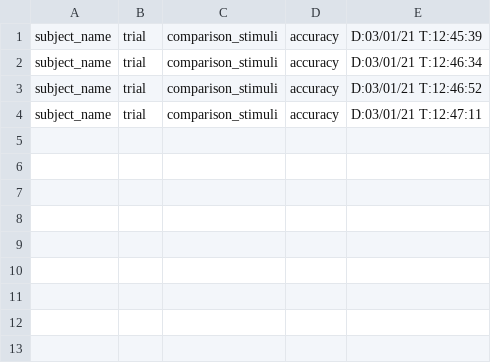
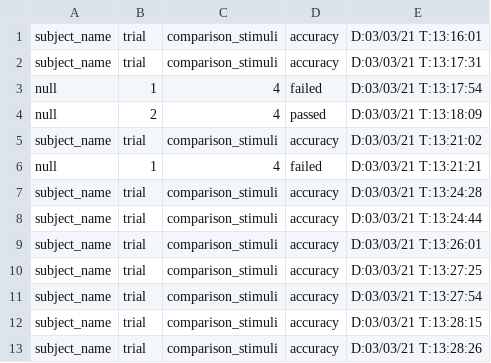
Before and after one commit to mdberkey/ChimpPygames, a CSV file: Match_To_Sample/results.csv, drawn as a sheet.

```diff
--- a/Match_To_Sample/results.csv
+++ b/Match_To_Sample/results.csv
@@ -1,4 +1,13 @@
-subject_name, trial, comparison_stimuli, accuracy, "D:03/01/21 T:12:45:39"
-subject_name, trial, comparison_stimuli, accuracy, "D:03/01/21 T:12:46:34"
-subject_name, trial, comparison_stimuli, accuracy, "D:03/01/21 T:12:46:52"
-subject_name, trial, comparison_stimuli, accuracy, "D:03/01/21 T:12:47:11"
+subject_name, trial, comparison_stimuli, accuracy, "D:03/03/21 T:13:16:01"
+subject_name, trial, comparison_stimuli, accuracy, "D:03/03/21 T:13:17:31"
+null, 1, 4, failed, "D:03/03/21 T:13:17:54"
+null, 2, 4, passed, "D:03/03/21 T:13:18:09"
+subject_name, trial, comparison_stimuli, accuracy, "D:03/03/21 T:13:21:02"
+null, 1, 4, failed, "D:03/03/21 T:13:21:21"
+subject_name, trial, comparison_stimuli, accuracy, "D:03/03/21 T:13:24:28"
+subject_name, trial, comparison_stimuli, accuracy, "D:03/03/21 T:13:24:44"
+subject_name, trial, comparison_stimuli, accuracy, "D:03/03/21 T:13:26:01"
+subject_name, trial, comparison_stimuli, accuracy, "D:03/03/21 T:13:27:25"
+subject_name, trial, comparison_stimuli, accuracy, "D:03/03/21 T:13:27:54"
+subject_name, trial, comparison_stimuli, accuracy, "D:03/03/21 T:13:28:15"
+subject_name, trial, comparison_stimuli, accuracy, "D:03/03/21 T:13:28:26"
```
Also changed, not shown: 14 other files.
